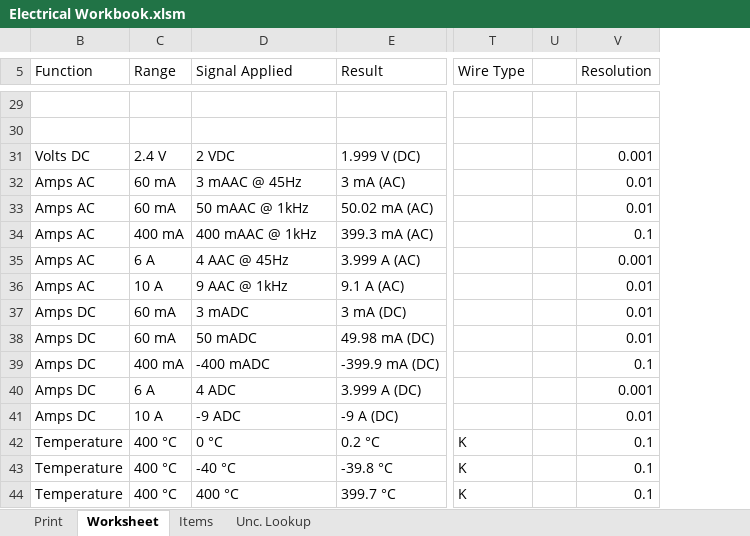
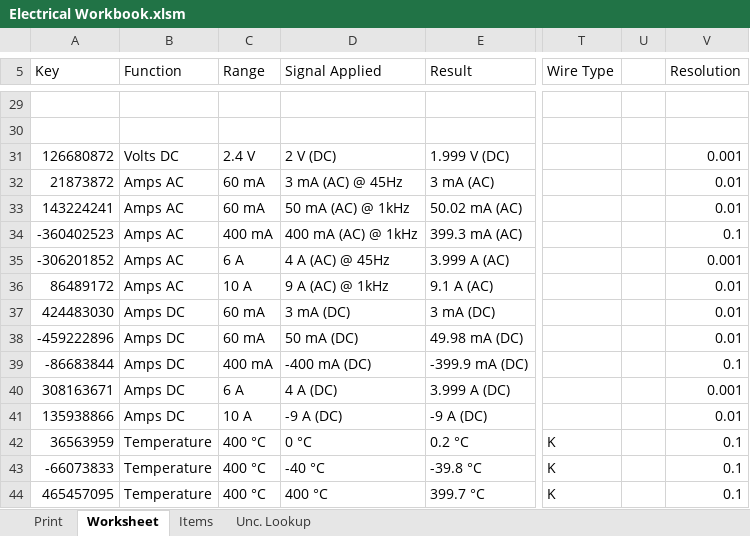
Before and after one commit to Johnson-Gage-Inspection-Inc/xl-Electrical-Workbook, an Excel workbook: Electrical Workbook.xlsm, sheet Worksheet, drawn as a sheet; only a part is shown, gaps mark what is left out; values as stored, in another font and other column widths than the file's, no cell formats; charts and pictures and conditional formats not drawn; the diff covers the shown part only; the diff names each change by its address in the sheet, - before the commit and + after, or states it on an @@ line.

```diff
--- a/Electrical Workbook.xlsm (sheet Worksheet)
+++ b/Electrical Workbook.xlsm (sheet Worksheet)
@@ column A (Key) unhidden, rows 31-44: 126680872 | 21873872 | 143224241 | -360402523 | -306201852 | 86489172 | 424483030 | -459222896 | -86683844 | 308163671 | 135938866 | 36563959 | -66073833 | 465457095 @@
-D31 (Signal Applied): 2 VDC
+D31 (Signal Applied): 2 V (DC)
-D32 (Signal Applied): 3 mAAC @ 45Hz
+D32 (Signal Applied): 3 mA (AC) @ 45Hz
-D33 (Signal Applied): 50 mAAC @ 1kHz
+D33 (Signal Applied): 50 mA (AC) @ 1kHz
-D34 (Signal Applied): 400 mAAC @ 1kHz
+D34 (Signal Applied): 400 mA (AC) @ 1kHz
-D35 (Signal Applied): 4 AAC @ 45Hz
+D35 (Signal Applied): 4 A (AC) @ 45Hz
-D36 (Signal Applied): 9 AAC @ 1kHz
+D36 (Signal Applied): 9 A (AC) @ 1kHz
-D37 (Signal Applied): 3 mADC
+D37 (Signal Applied): 3 mA (DC)
-D38 (Signal Applied): 50 mADC
+D38 (Signal Applied): 50 mA (DC)
-D39 (Signal Applied): -400 mADC
+D39 (Signal Applied): -400 mA (DC)
-D40 (Signal Applied): 4 ADC
+D40 (Signal Applied): 4 A (DC)
-D41 (Signal Applied): -9 ADC
+D41 (Signal Applied): -9 A (DC)
```
Also changed, not shown: 24 edited cells and merged cells elsewhere in this sheet, sheet Print, cell formats, formulas that keep their value, hidden cells, charts or pictures.
